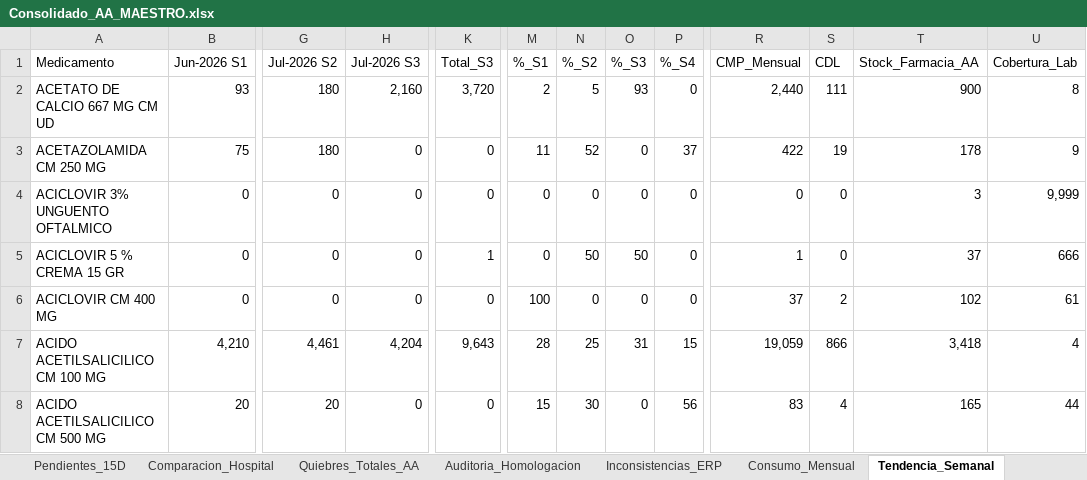
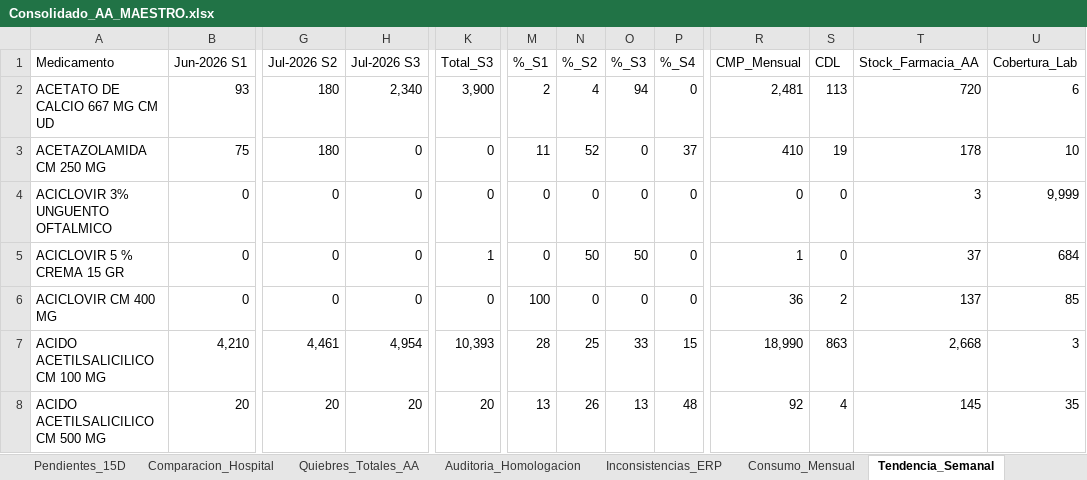
Before and after one commit to danielalfonsocc-rgb/maestro-aa-farmacia, an Excel workbook: Consolidado_AA_MAESTRO.xlsx, sheet Tendencia_Semanal, drawn as a sheet; only a part is shown, gaps mark what is left out; values as stored, in another font and other column widths than the file's, no cell formats; the diff covers the shown part only; the diff names each change by its address in the sheet, - before the commit and + after, or states it on an @@ line.

```diff
--- a/Consolidado_AA_MAESTRO.xlsx (sheet Tendencia_Semanal)
+++ b/Consolidado_AA_MAESTRO.xlsx (sheet Tendencia_Semanal)
-H2 (Jul-2026 S3): 2,160
+H2 (Jul-2026 S3): 2,340
-K2 (Total_S3): 3,720
+K2 (Total_S3): 3,900
-N2 (%_S2): 5
+N2 (%_S2): 4
-O2 (%_S3): 93
+O2 (%_S3): 94
-R2 (CMP_Mensual): 2,440
+R2 (CMP_Mensual): 2,481
-S2 (CDL): 111
+S2 (CDL): 113
-T2 (Stock_Farmacia_AA): 900
+T2 (Stock_Farmacia_AA): 720
-U2 (Cobertura_Lab): 8
+U2 (Cobertura_Lab): 6
-R3 (CMP_Mensual): 422
+R3 (CMP_Mensual): 410
-U3 (Cobertura_Lab): 9
+U3 (Cobertura_Lab): 10
-U5 (Cobertura_Lab): 666
+U5 (Cobertura_Lab): 684
-R6 (CMP_Mensual): 37
+R6 (CMP_Mensual): 36
-T6 (Stock_Farmacia_AA): 102
+T6 (Stock_Farmacia_AA): 137
-U6 (Cobertura_Lab): 61
+U6 (Cobertura_Lab): 85
-H7 (Jul-2026 S3): 4,204
+H7 (Jul-2026 S3): 4,954
-K7 (Total_S3): 9,643
+K7 (Total_S3): 10,393
-O7 (%_S3): 31
+O7 (%_S3): 33
-R7 (CMP_Mensual): 19,059
+R7 (CMP_Mensual): 18,990
-S7 (CDL): 866
+S7 (CDL): 863
-T7 (Stock_Farmacia_AA): 3,418
+T7 (Stock_Farmacia_AA): 2,668
-U7 (Cobertura_Lab): 4
+U7 (Cobertura_Lab): 3
-H8 (Jul-2026 S3): 0
+H8 (Jul-2026 S3): 20
-K8 (Total_S3): 0
+K8 (Total_S3): 20
-M8 (%_S1): 15
+M8 (%_S1): 13
-N8 (%_S2): 30
+N8 (%_S2): 26
-O8 (%_S3): 0
+O8 (%_S3): 13
-P8 (%_S4): 56
+P8 (%_S4): 48
-R8 (CMP_Mensual): 83
+R8 (CMP_Mensual): 92
-T8 (Stock_Farmacia_AA): 165
+T8 (Stock_Farmacia_AA): 145
-U8 (Cobertura_Lab): 44
+U8 (Cobertura_Lab): 35
```
Also changed, not shown: 1 added row and 1926 edited cells elsewhere in this sheet, sheet Pedido_Farm_Bodega, sheet Pedido_Repos_Bodega, sheet SGLI_Estres, sheet Reposicion_5D, sheet Consumo_Mensual, sheet Stock_AA, 12 more sheets, other sheet tabs, cell formats, Resumen_Pedidos_AA.xlsx, 1 other file.
